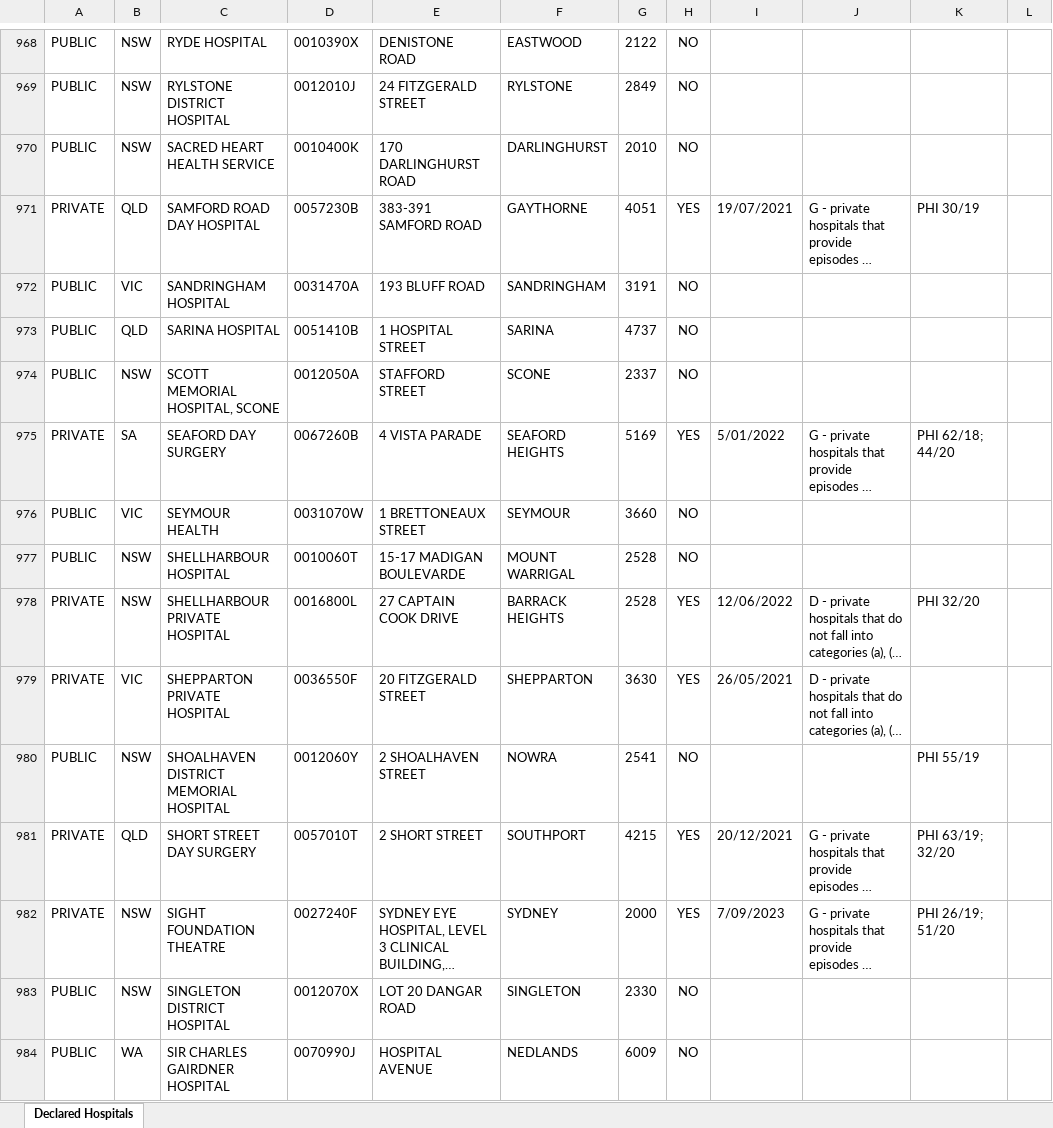
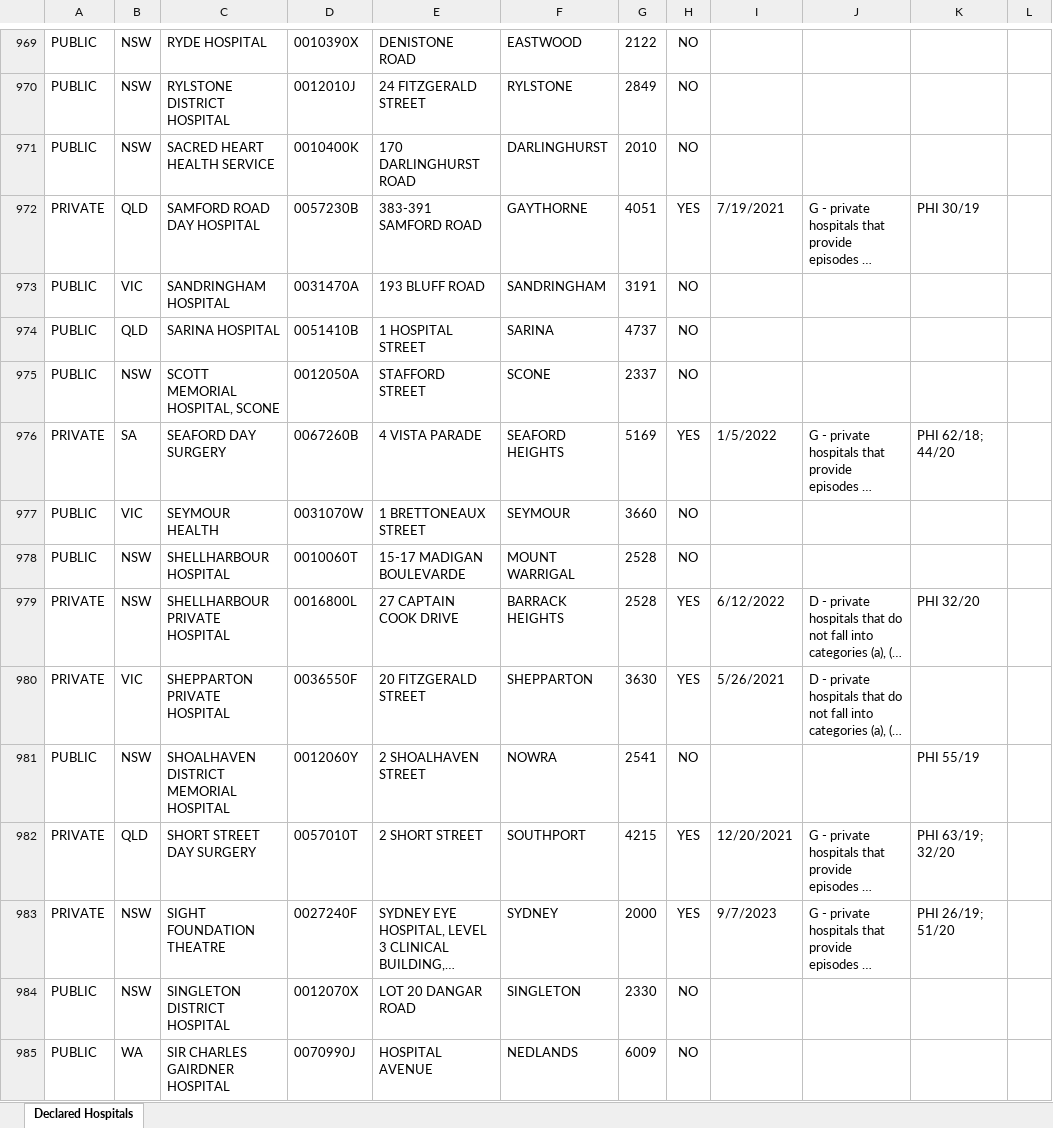
Before and after one commit to minho42/hospital-ranking, an Excel workbook: all hospitals.xlsx, sheet Declared Hospitals, drawn as a sheet; only a part is shown, gaps mark what is left out; long unchanged cells end in …; values as stored, in another font and other column widths than the file's, no borders; addresses are those after the commit; the diff covers the shown part only; the diff names each change by its address in the sheet, - before the commit and + after, or states it on an @@ line.

Commit message:
update as at 2020.12.23

```diff
--- a/all hospitals.xlsx (sheet Declared Hospitals)
+++ b/all hospitals.xlsx (sheet Declared Hospitals)
-I972: 19/07/2021
+I972: 7/19/2021
-I976: 5/01/2022
+I976: 1/5/2022
-I979: 12/06/2022
+I979: 6/12/2022
-I980: 26/05/2021
+I980: 5/26/2021
-I982: 20/12/2021
+I982: 12/20/2021
-I983: 7/09/2023
+I983: 9/7/2023
```
Also changed, not shown: 9 added rows, 9 removed rows and 571 edited cells elsewhere in this sheet.
